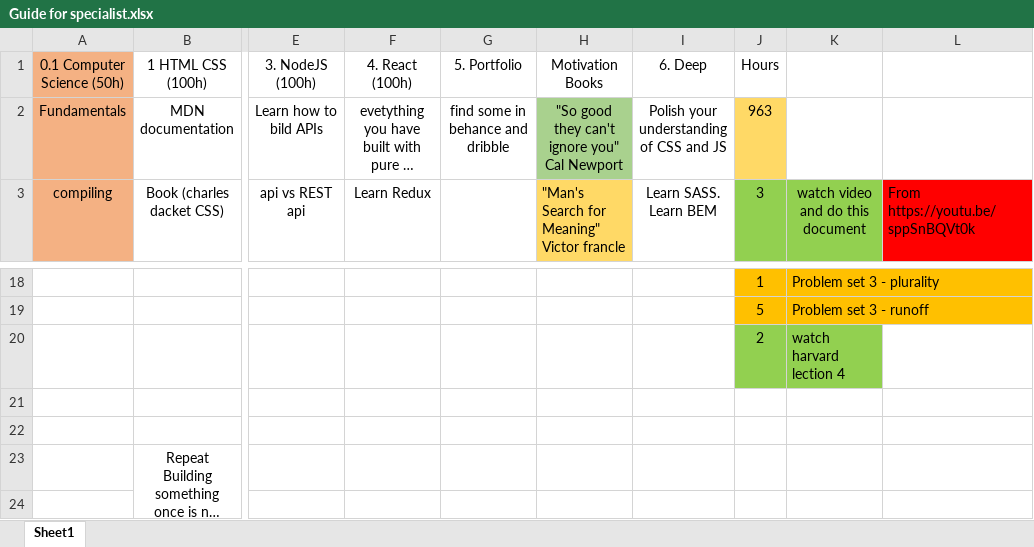
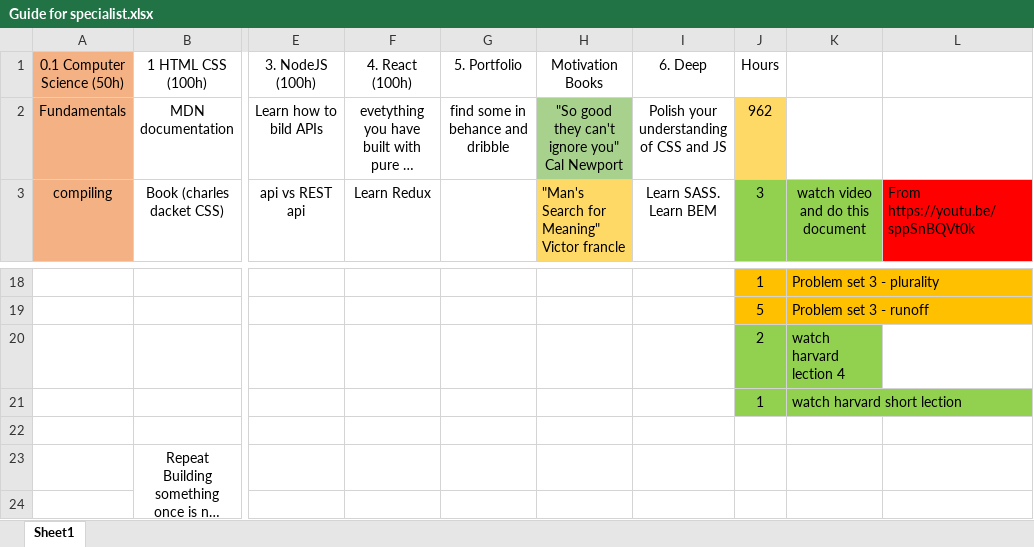
Before and after one commit to beez0mbie/FEWD.RoadMap, an Excel workbook: Guide for specialist.xlsx, sheet Sheet1, drawn as a sheet; only a part is shown, gaps mark what is left out; long unchanged cells end in …; values as stored, in another font and other column widths than the file's, no borders; rows hold the shown columns only; the diff names each change by its address in the sheet, - before the commit and + after, or states it on an @@ line.

Commit message:
update hours

```diff
--- a/Guide for specialist.xlsx (sheet Sheet1)
+++ b/Guide for specialist.xlsx (sheet Sheet1)
-J2 (Hours): 963
+J2 (Hours): 962
-row 21: (empty)
+row 21:  |  |  |  |  |  |  | 1 | watch harvard short lection
-J21:K21 fill: none
+J21:K21 fill: #92D050
```
